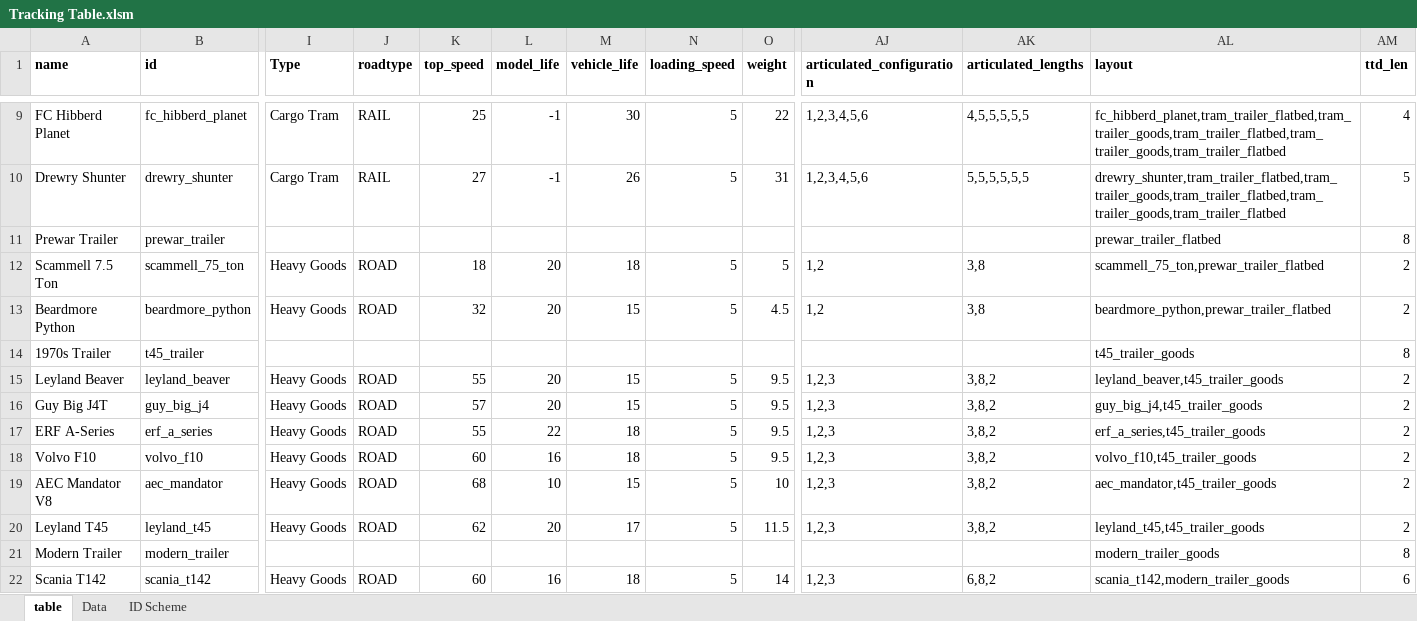
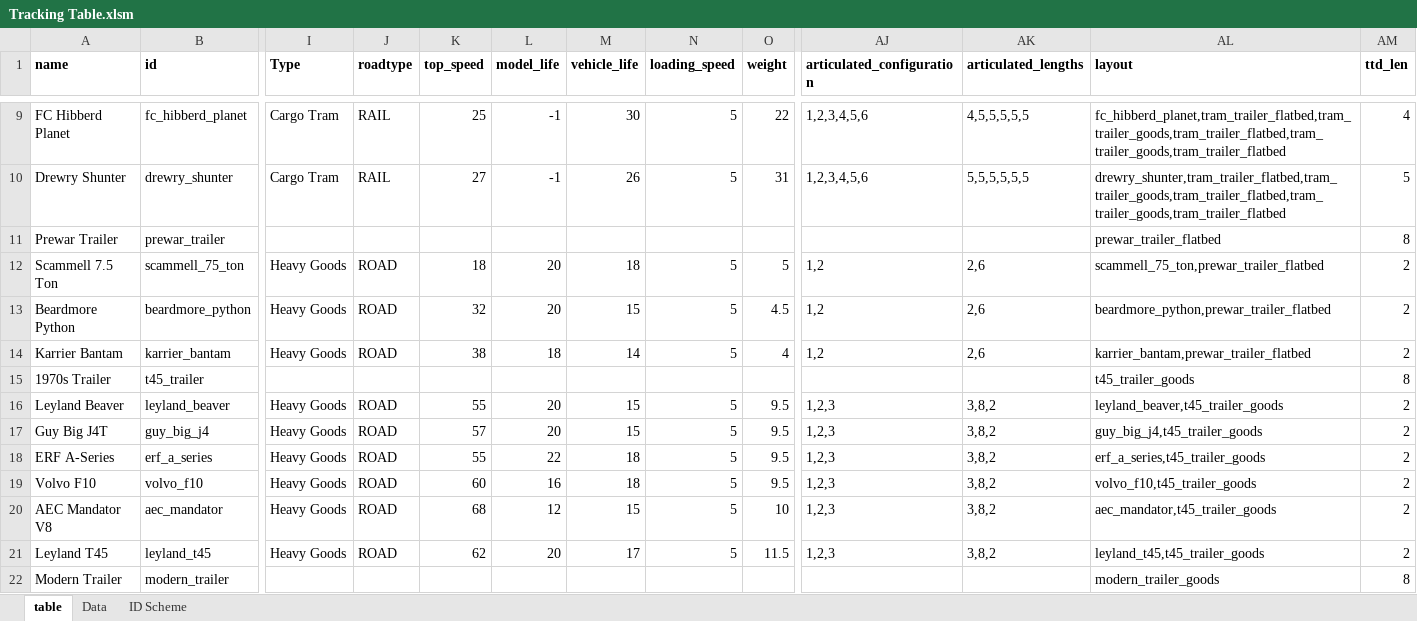
Before and after one commit to mattkimber/timberwolfs_road_vehicles, an Excel workbook: Tracking Table.xlsm, sheet table, drawn as a sheet; only a part is shown, gaps mark what is left out; the shorter side is filled out with more unchanged rows; values as stored, in another font and other column widths than the file's, no borders; addresses are those after the commit; rows hold the shown columns only; the diff names each change by its address in the sheet, - before the commit and + after, or states it on an @@ line.

Commit message:
Karrier Bantam

```diff
--- a/Tracking Table.xlsm (sheet table)
+++ b/Tracking Table.xlsm (sheet table)
-AK12:AK13 (articulated_lengths): 3,8
+AK12:AK13 (articulated_lengths): 2,6
+row 14: Karrier Bantam | karrier_bantam | Heavy Goods | ROAD | 38 | 18 | 14 | 5 | 4 | 1,2 | 2,6 | karrier_bantam,prewar_trailer_flatbed | 2
-L20 (model_life): 10
+L20 (model_life): 12
```
Also changed, not shown: formulas that keep their value, 4 other files.
